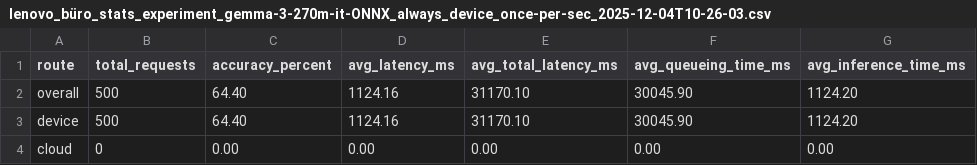
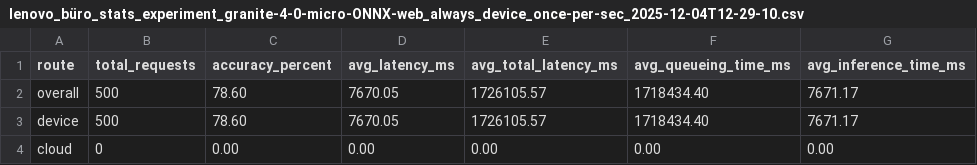
Before and after one commit to fabianHueni/UNIBE_MSGAI_HS25_Project, a CSV file: results/nicolas/lenovo_büro_stats_experiment_granite-4-0-micro-ONNX-web_always_device_once-per-sec_2025-12-04T12-29-10.csv (was results/nicolas/lenovo_büro_stats_experiment_gemma-3-270m-it-ONNX_always_device_once-per-sec_2025-12-04T10-26-03.csv), drawn as a sheet.

Commit message:
results: added results of 3 models with my lenovo büro laptop

```diff
--- a/results/nicolas/lenovo_büro_stats_experiment_gemma-3-270m-it-ONNX_always_device_once-per-sec_2025-12-04T10-26-03.csv
+++ b/results/nicolas/lenovo_büro_stats_experiment_granite-4-0-micro-ONNX-web_always_device_once-per-sec_2025-12-04T12-29-10.csv
@@ -1,4 +1,4 @@
 route, total_requests, accuracy_percent, avg_latency_ms, avg_total_latency_ms, avg_queueing_time_ms, avg_inference_time_ms
-overall, 500, 64.40, 1124.16, 31170.10, 30045.90, 1124.20
-device, 500, 64.40, 1124.16, 31170.10, 30045.90, 1124.20
+overall, 500, 78.60, 7670.05, 1726105.57, 1718434.40, 7671.17
+device, 500, 78.60, 7670.05, 1726105.57, 1718434.40, 7671.17
 cloud, 0, 0.00, 0.00, 0.00, 0.00, 0.00
```
Also changed, not shown: 5 other files.
